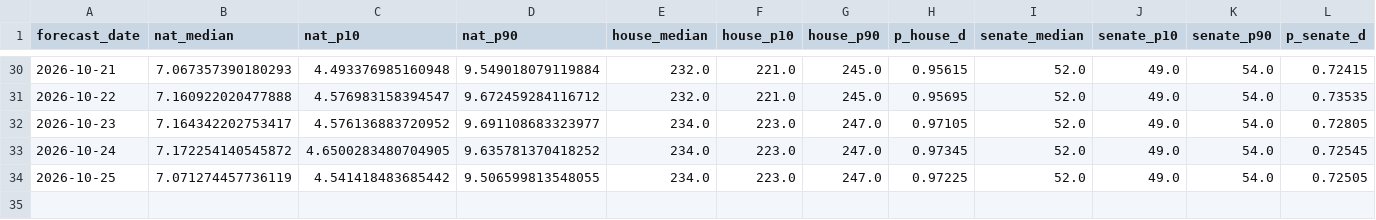
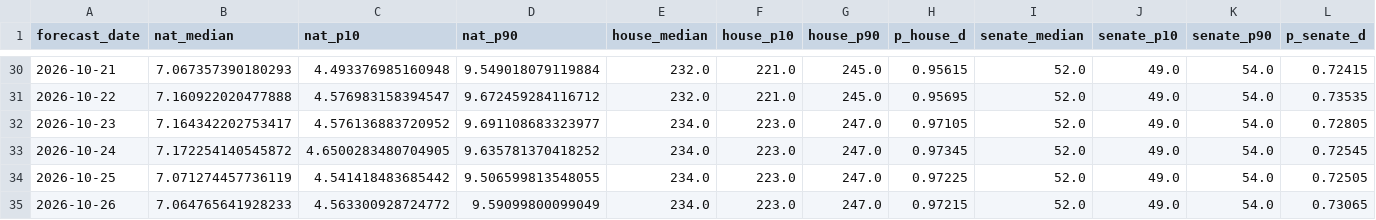
Before and after one commit to kurtawirth/whoshowsup, a CSV file: midterms_2026/outputs/forecast_history.csv, drawn as a sheet; only a part is shown, gaps mark what is left out; rows hold the shown columns only; the diff names each change by its address in the sheet, - before the commit and + after, or states it on an @@ line.

```diff
--- a/midterms_2026/outputs/forecast_history.csv
+++ b/midterms_2026/outputs/forecast_history.csv
+row 35: 2026-10-26 | 7.064765641928233 | 4.563300928724772 | 9.59099800099049 | 234.0 | 223.0 | 247.0 | 0.97215 | 52.0 | 49.0 | 54.0 | 0.73065
```
Also changed, not shown: data/processed/early_vote.csv, data/processed/polls_2026_approval.csv, 46 other files.
